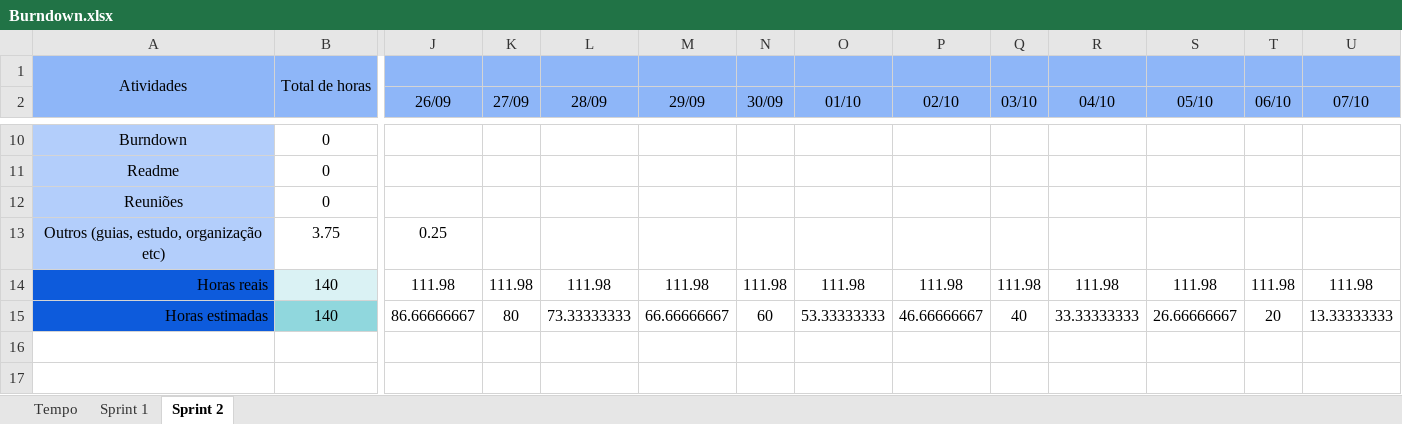
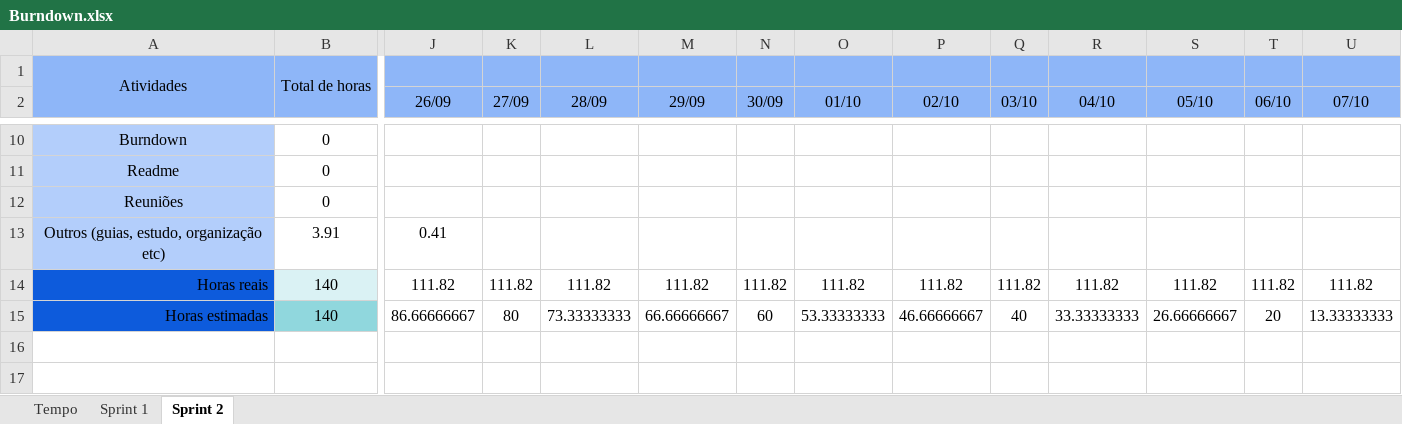
Before and after one commit to barbaraport/softtelie-ehsoja, an Excel workbook: docs/Burndown/Burndown.xlsx, sheet Sprint 2, drawn as a sheet; only a part is shown, gaps mark what is left out; values as stored, in another font and other column widths than the file's, no borders; charts and pictures not drawn; the diff covers the shown part only; the diff names each change by its address in the sheet, - before the commit and + after, or states it on an @@ line.

Commit message:
Update Burndown.xlsx

```diff
--- a/docs/Burndown/Burndown.xlsx (sheet Sprint 2)
+++ b/docs/Burndown/Burndown.xlsx (sheet Sprint 2)
-B13: 3.75
+B13: 3.91
-J13 (26/09): 0.25
+J13 (26/09): 0.41
-J14 (26/09): 111.98
+J14 (26/09): 111.82
-K14 (27/09): 111.98
+K14 (27/09): 111.82
-L14 (28/09): 111.98
+L14 (28/09): 111.82
-M14 (29/09): 111.98
+M14 (29/09): 111.82
-N14 (30/09): 111.98
+N14 (30/09): 111.82
-O14 (01/10): 111.98
+O14 (01/10): 111.82
-P14 (02/10): 111.98
+P14 (02/10): 111.82
-Q14 (03/10): 111.98
+Q14 (03/10): 111.82
-R14 (04/10): 111.98
+R14 (04/10): 111.82
-S14 (05/10): 111.98
+S14 (05/10): 111.82
-T14 (06/10): 111.98
+T14 (06/10): 111.82
-U14 (07/10): 111.98
+U14 (07/10): 111.82
```
Also changed, not shown: 2 edited cells elsewhere in this sheet, charts or pictures.
